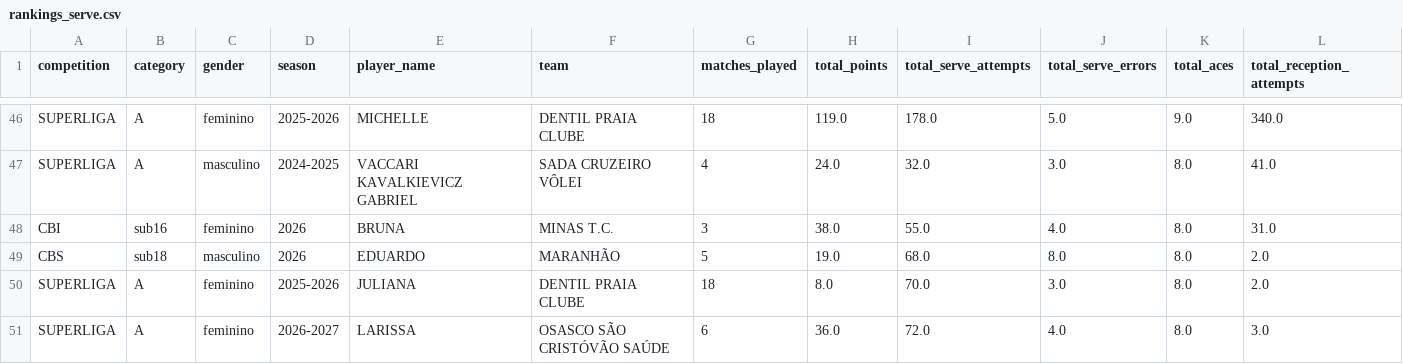
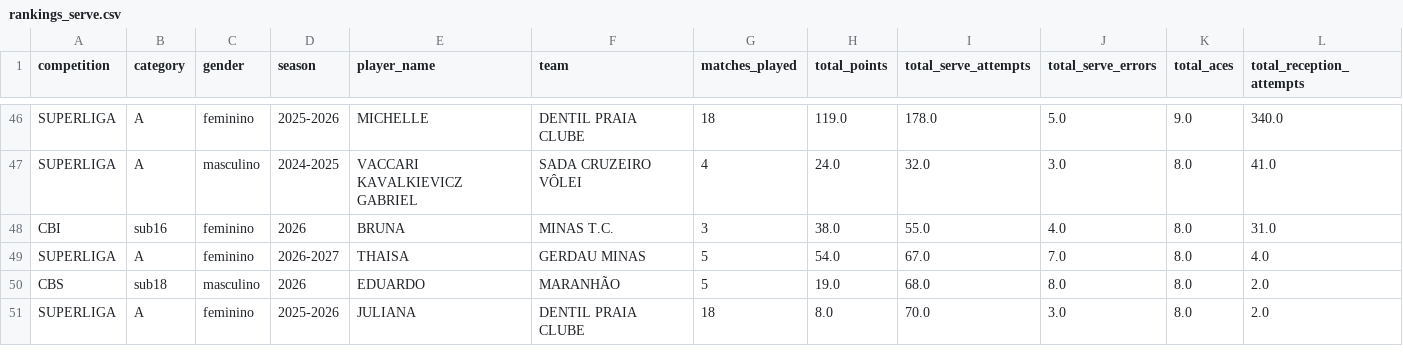
Before and after one commit to lucaaregis4r-ops/Dados-Voleibr, a CSV file: exports/rankings_serve.csv, drawn as a sheet; only a part is shown, gaps mark what is left out; removed rows and columns are numbered as before the commit, all else as after; rows hold the shown columns only; the diff names each change by its address in the sheet, - before the commit and + after, or states it on an @@ line.

```diff
--- a/exports/rankings_serve.csv
+++ b/exports/rankings_serve.csv
+row 49: SUPERLIGA | A | feminino | 2026-2027 | THAISA | GERDAU MINAS | 5 | 54.0 | 67.0 | 7.0 | 8.0 | 4.0
-row 51: SUPERLIGA | A | feminino | 2026-2027 | LARISSA | OSASCO SÃO CRISTÓVÃO SAÚDE | 6 | 36.0 | 72.0 | 4.0 | 8.0 | 3.0
```
Also changed, not shown: exports/matches.csv, exports/players.csv, 39 other files.
